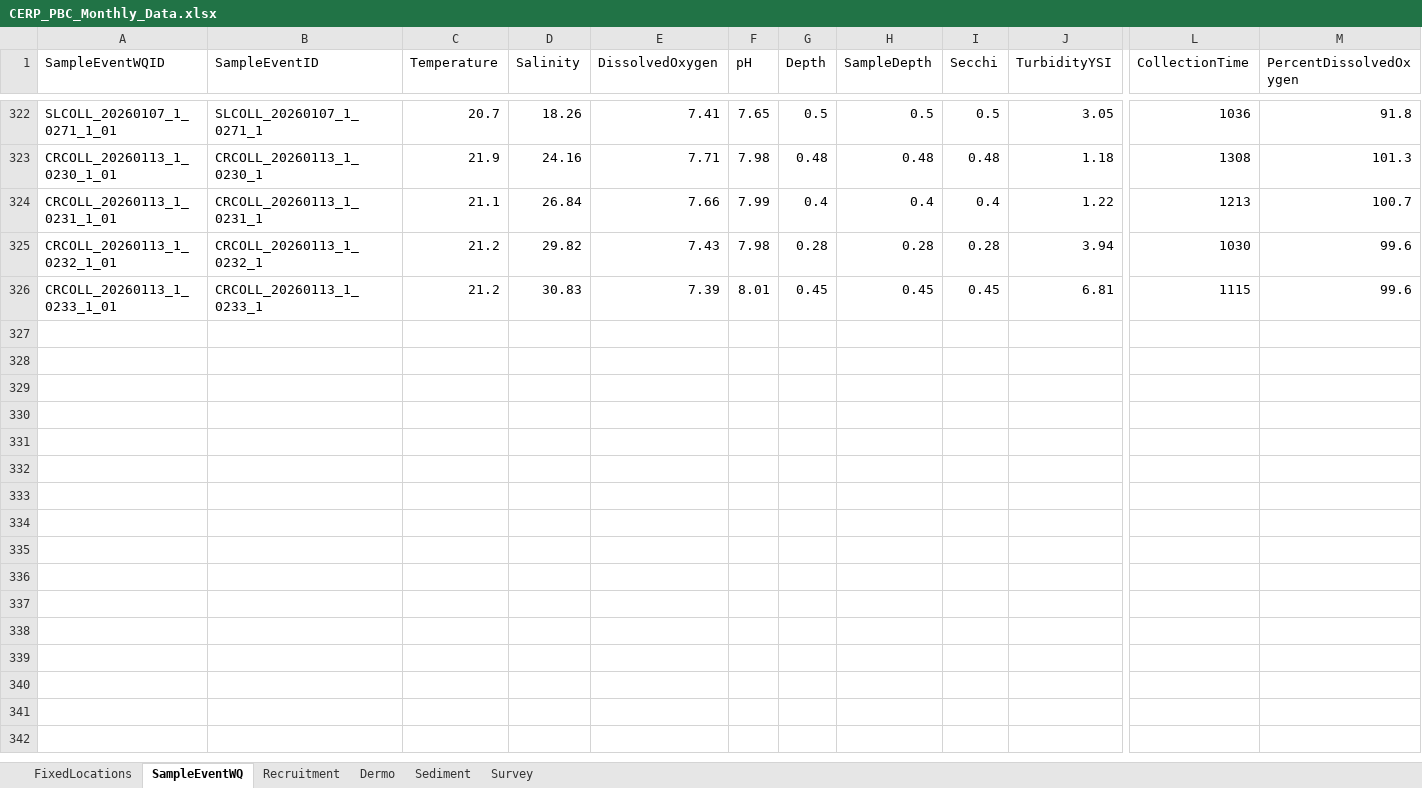
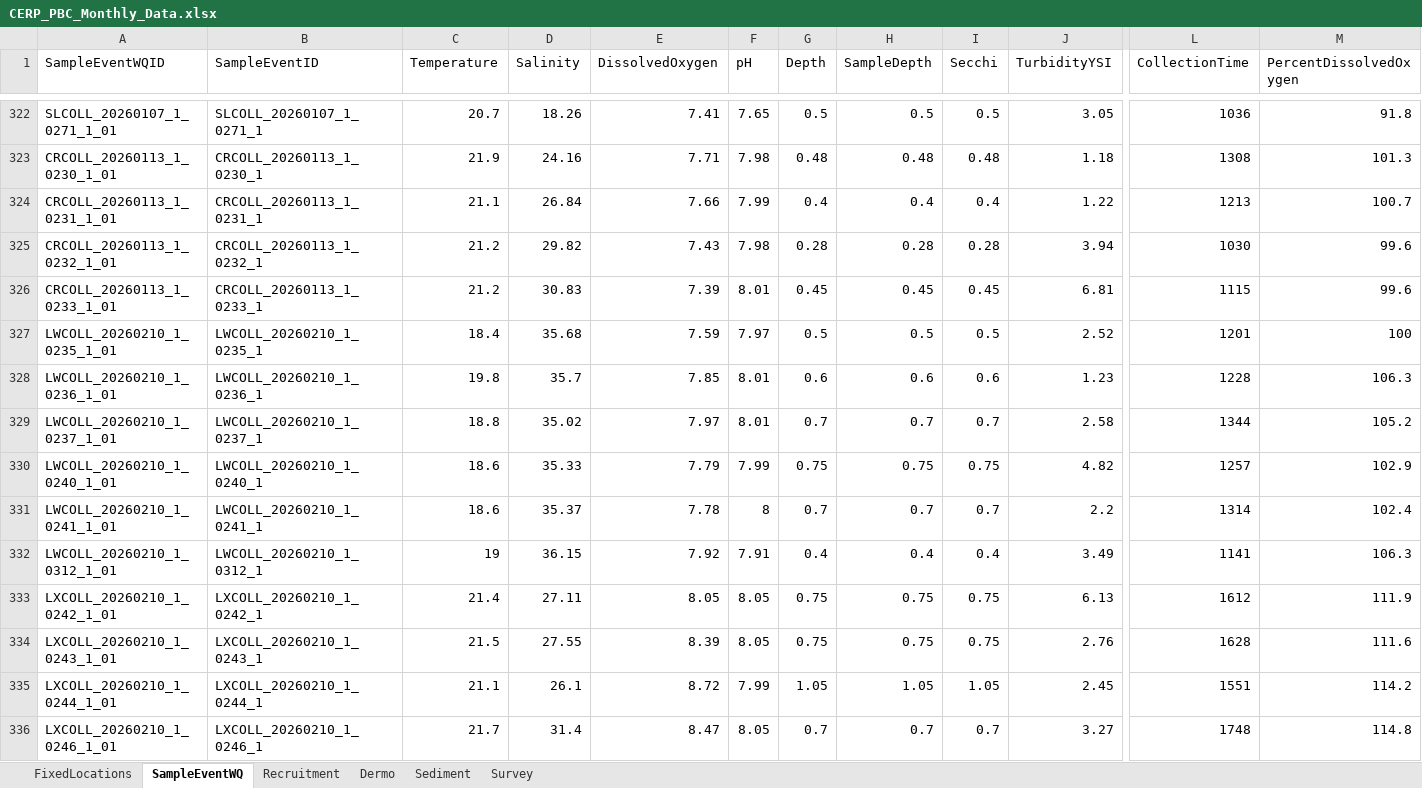
Before and after one commit to E-Levine/Oyster-Reports, an Excel workbook: Monthly/Summary data/CERP_PBC_Monthly_Data.xlsx, sheet SampleEventWQ, drawn as a sheet; only a part is shown, gaps mark what is left out; values as stored, in another font and other column widths than the file's, no borders; rows hold the shown columns only; the diff covers the shown part only; the diff names each change by its address in the sheet, - before the commit and + after, or states it on an @@ line.

```diff
--- a/Monthly/Summary data/CERP_PBC_Monthly_Data.xlsx (sheet SampleEventWQ)
+++ b/Monthly/Summary data/CERP_PBC_Monthly_Data.xlsx (sheet SampleEventWQ)
+row 327: LWCOLL_20260210_1_0235_1_01 | LWCOLL_20260210_1_0235_1 | 18.4 | 35.68 | 7.59 | 7.97 | 0.5 | 0.5 | 0.5 | 2.52 | 1201 | 100
+row 328: LWCOLL_20260210_1_0236_1_01 | LWCOLL_20260210_1_0236_1 | 19.8 | 35.7 | 7.85 | 8.01 | 0.6 | 0.6 | 0.6 | 1.23 | 1228 | 106.3
+row 329: LWCOLL_20260210_1_0237_1_01 | LWCOLL_20260210_1_0237_1 | 18.8 | 35.02 | 7.97 | 8.01 | 0.7 | 0.7 | 0.7 | 2.58 | 1344 | 105.2
+row 330: LWCOLL_20260210_1_0240_1_01 | LWCOLL_20260210_1_0240_1 | 18.6 | 35.33 | 7.79 | 7.99 | 0.75 | 0.75 | 0.75 | 4.82 | 1257 | 102.9
+row 331: LWCOLL_20260210_1_0241_1_01 | LWCOLL_20260210_1_0241_1 | 18.6 | 35.37 | 7.78 | 8 | 0.7 | 0.7 | 0.7 | 2.2 | 1314 | 102.4
+row 332: LWCOLL_20260210_1_0312_1_01 | LWCOLL_20260210_1_0312_1 | 19 | 36.15 | 7.92 | 7.91 | 0.4 | 0.4 | 0.4 | 3.49 | 1141 | 106.3
+row 333: LXCOLL_20260210_1_0242_1_01 | LXCOLL_20260210_1_0242_1 | 21.4 | 27.11 | 8.05 | 8.05 | 0.75 | 0.75 | 0.75 | 6.13 | 1612 | 111.9
+row 334: LXCOLL_20260210_1_0243_1_01 | LXCOLL_20260210_1_0243_1 | 21.5 | 27.55 | 8.39 | 8.05 | 0.75 | 0.75 | 0.75 | 2.76 | 1628 | 111.6
+row 335: LXCOLL_20260210_1_0244_1_01 | LXCOLL_20260210_1_0244_1 | 21.1 | 26.1 | 8.72 | 7.99 | 1.05 | 1.05 | 1.05 | 2.45 | 1551 | 114.2
+row 336: LXCOLL_20260210_1_0246_1_01 | LXCOLL_20260210_1_0246_1 | 21.7 | 31.4 | 8.47 | 8.05 | 0.7 | 0.7 | 0.7 | 3.27 | 1748 | 114.8
```
Also changed, not shown: 15 added rows elsewhere in this sheet, sheet Recruitment, sheet Dermo, sheet Sediment, 1 other file.
